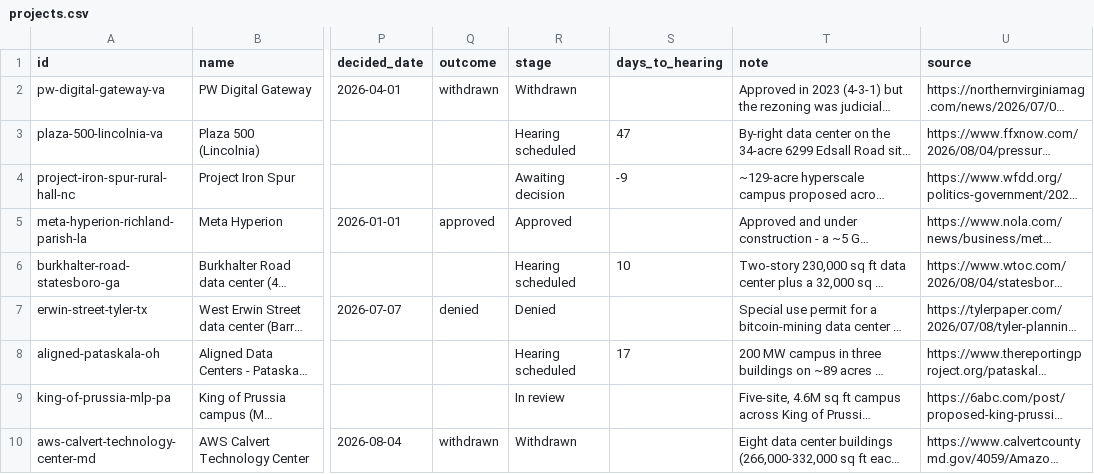
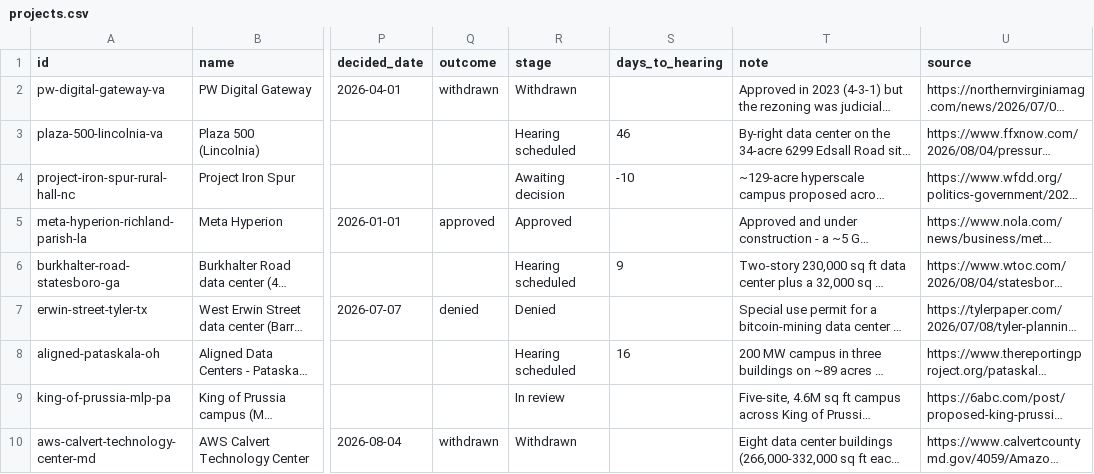
Before and after one commit to MickB74/AIGridTracker, a CSV file: web/data/projects.csv, drawn as a sheet; only a part is shown, gaps mark what is left out; long unchanged cells end in …; the diff names each change by its address in the sheet, - before the commit and + after, or states it on an @@ line.

```diff
--- a/web/data/projects.csv
+++ b/web/data/projects.csv
-S3 (days_to_hearing): 47
+S3 (days_to_hearing): 46
-S4 (days_to_hearing): -9
+S4 (days_to_hearing): -10
-S6 (days_to_hearing): 10
+S6 (days_to_hearing): 9
-S8 (days_to_hearing): 17
+S8 (days_to_hearing): 16
```
Also changed, not shown: web/data/moratoriums.csv, 37 other files.
